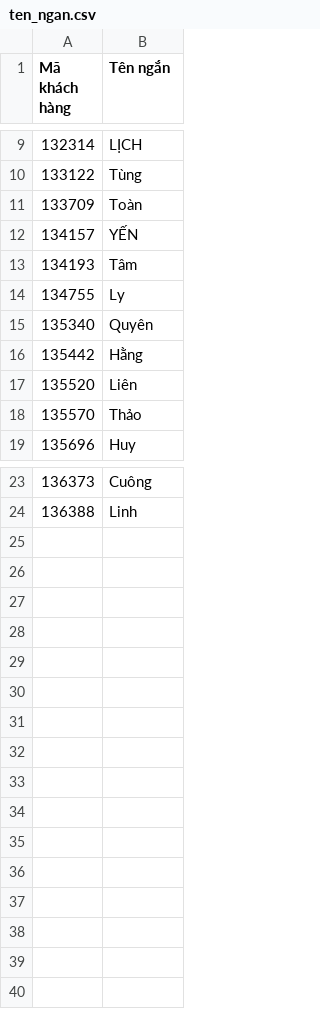
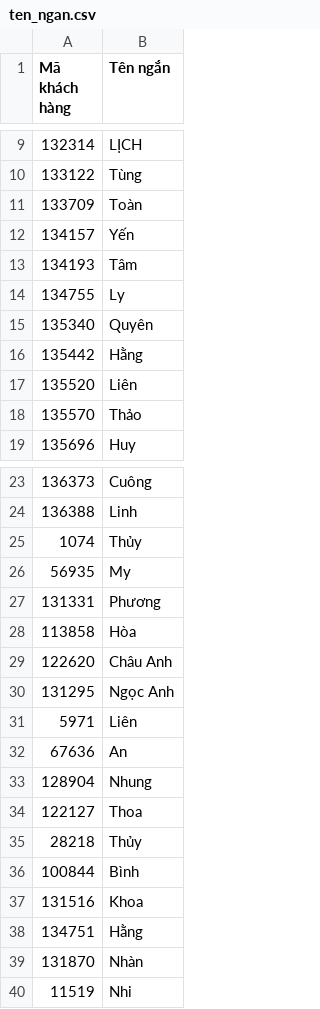
Before and after one commit to DungCaad/hope-tool-data, a CSV file: ten_ngan.csv, drawn as a sheet; only a part is shown, gaps mark what is left out.

Commit message:
Update 17 short name(s)

```diff
--- a/ten_ngan.csv
+++ b/ten_ngan.csv
@@ -11,3 +11,3 @@ Mã khách hàng,Tên ngắn
 133709,Toàn
-134157,YẾN
+134157,Yến
 134193,Tâm
@@ -24 +24,17 @@ Mã khách hàng,Tên ngắn
 136388,Linh
+1074,Thủy
+56935,My
+131331,Phương
+113858,Hòa
+122620,Châu Anh
+131295,Ngọc Anh
+5971,Liên
+67636,An
+128904,Nhung
+122127,Thoa
+28218,Thủy
+100844,Bình
+131516,Khoa
+134751,Hằng
+131870,Nhàn
+11519,Nhi
```
